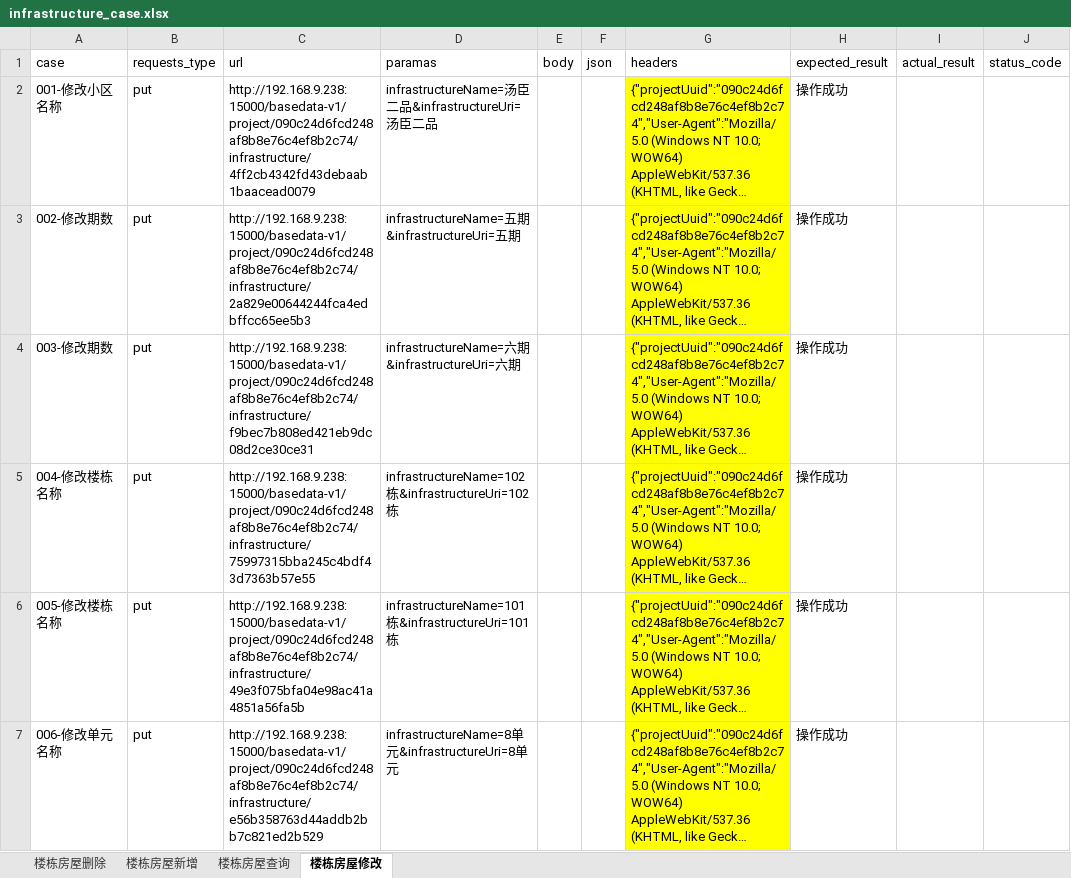
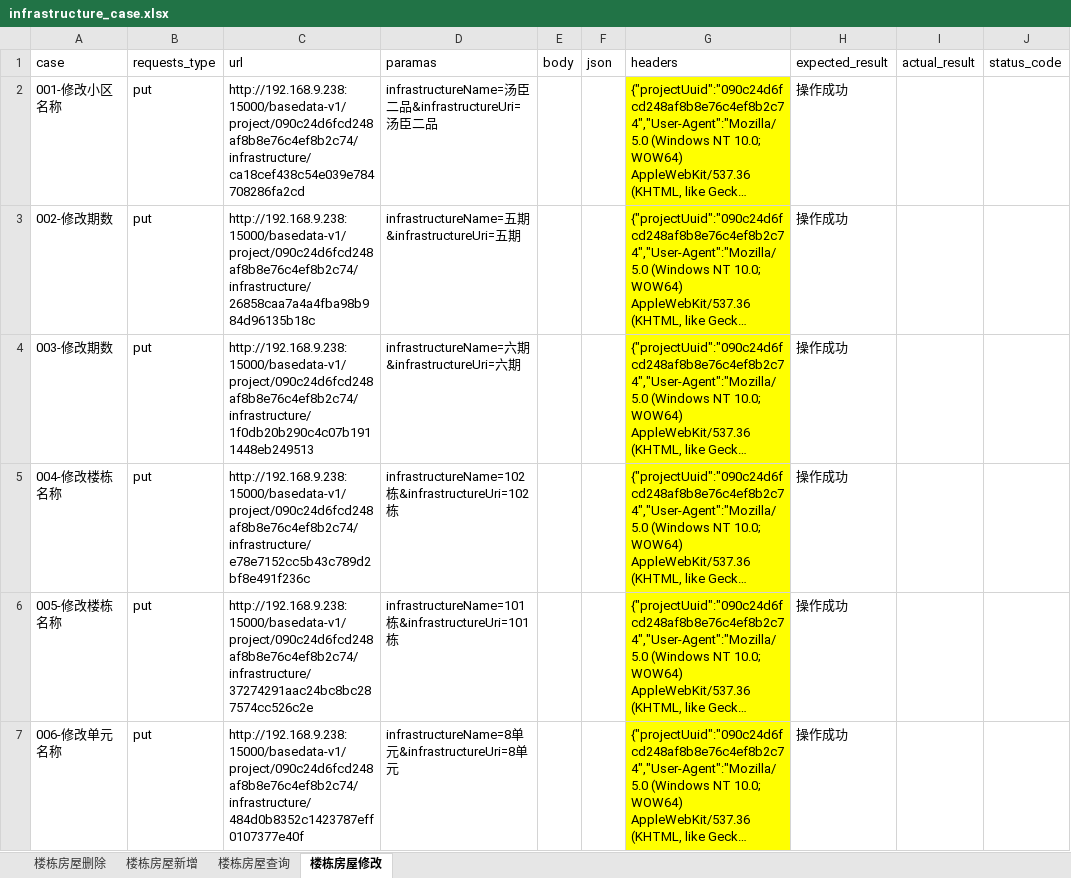
Before and after one commit to Ma-KaiQiang/Auto-interface_test, an Excel workbook: data/infrastructure/infrastructure_case.xlsx, sheet 楼栋房屋修改, drawn as a sheet; only a part is shown; long unchanged cells end in …; values as stored, in another font and other column widths than the file's, no borders; the diff covers the shown part only; the diff names each change by its address in the sheet, - before the commit and + after, or states it on an @@ line.

```diff
--- a/data/infrastructure/infrastructure_case.xlsx (sheet 楼栋房屋修改)
+++ b/data/infrastructure/infrastructure_case.xlsx (sheet 楼栋房屋修改)
-C2 (url): http://192.168.9.238:15000/basedata-v1/project/090c24d6fcd248af8b8e76c4ef8b2c74/infrastructure/4ff2cb4342fd43debaab1baacead0079
+C2 (url): http://192.168.9.238:15000/basedata-v1/project/090c24d6fcd248af8b8e76c4ef8b2c74/infrastructure/ca18cef438c54e039e784708286fa2cd
-C3 (url): http://192.168.9.238:15000/basedata-v1/project/090c24d6fcd248af8b8e76c4ef8b2c74/infrastructure/2a829e00644244fca4edbffcc65ee5b3
+C3 (url): http://192.168.9.238:15000/basedata-v1/project/090c24d6fcd248af8b8e76c4ef8b2c74/infrastructure/26858caa7a4a4fba98b984d96135b18c
-C4 (url): http://192.168.9.238:15000/basedata-v1/project/090c24d6fcd248af8b8e76c4ef8b2c74/infrastructure/f9bec7b808ed421eb9dc08d2ce30ce31
+C4 (url): http://192.168.9.238:15000/basedata-v1/project/090c24d6fcd248af8b8e76c4ef8b2c74/infrastructure/1f0db20b290c4c07b1911448eb249513
-C5 (url): http://192.168.9.238:15000/basedata-v1/project/090c24d6fcd248af8b8e76c4ef8b2c74/infrastructure/75997315bba245c4bdf43d7363b57e55
+C5 (url): http://192.168.9.238:15000/basedata-v1/project/090c24d6fcd248af8b8e76c4ef8b2c74/infrastructure/e78e7152cc5b43c789d2bf8e491f236c
-C6 (url): http://192.168.9.238:15000/basedata-v1/project/090c24d6fcd248af8b8e76c4ef8b2c74/infrastructure/49e3f075bfa04e98ac41a4851a56fa5b
+C6 (url): http://192.168.9.238:15000/basedata-v1/project/090c24d6fcd248af8b8e76c4ef8b2c74/infrastructure/37274291aac24bc8bc287574cc526c2e
-C7 (url): http://192.168.9.238:15000/basedata-v1/project/090c24d6fcd248af8b8e76c4ef8b2c74/infrastructure/e56b358763d44addb2bb7c821ed2b529
+C7 (url): http://192.168.9.238:15000/basedata-v1/project/090c24d6fcd248af8b8e76c4ef8b2c74/infrastructure/484d0b8352c1423787eff0107377e40f
```
Also changed, not shown: 7 edited cells elsewhere in this sheet, sheet 楼栋房屋新增, sheet 楼栋房屋查询, data/infrastructure/infrastructure_uuid.xlsx, data/unit_management/unit_management_case.xlsx, 9 other files.
